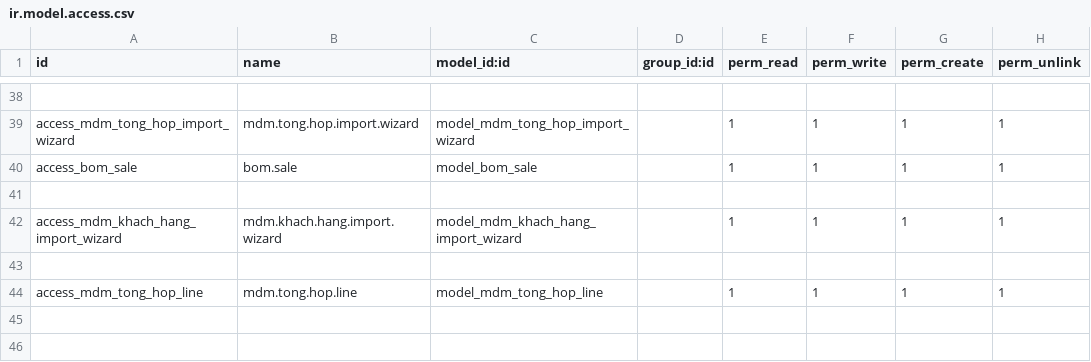
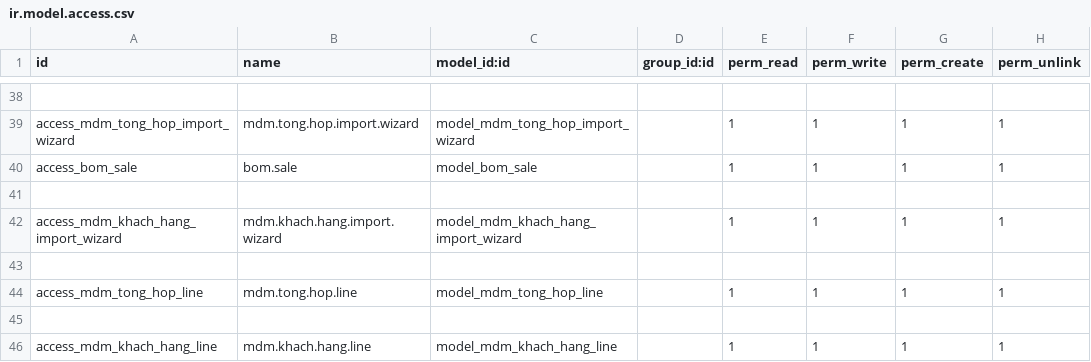
Before and after one commit to sonhasoftware/odoo-customize, a CSV file: sonha_mdm/security/ir.model.access.csv, drawn as a sheet; only a part is shown, gaps mark what is left out; the diff names each change by its address in the sheet, - before the commit and + after, or states it on an @@ line.

Commit message:
Add customer child table and wire import line creation

```diff
--- a/sonha_mdm/security/ir.model.access.csv
+++ b/sonha_mdm/security/ir.model.access.csv
+row 45: (empty)
+row 46: access_mdm_khach_hang_line | mdm.khach.hang.line | model_mdm_khach_hang_line |  | 1 | 1 | 1 | 1
```
Also changed, not shown: 5 other files.
